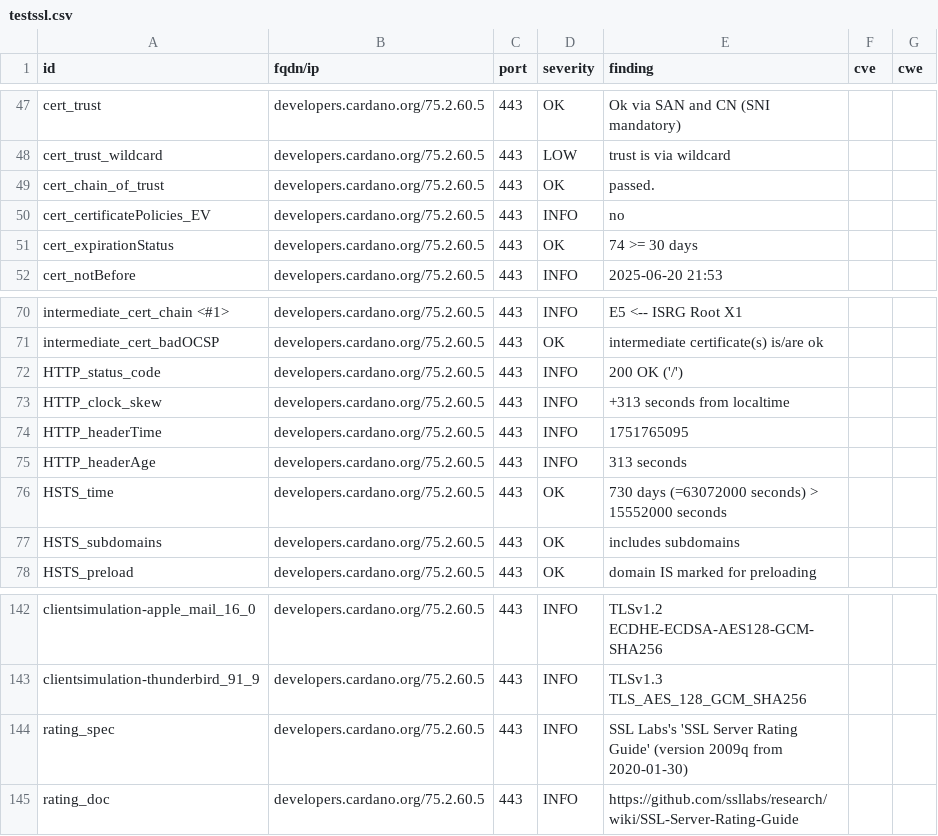
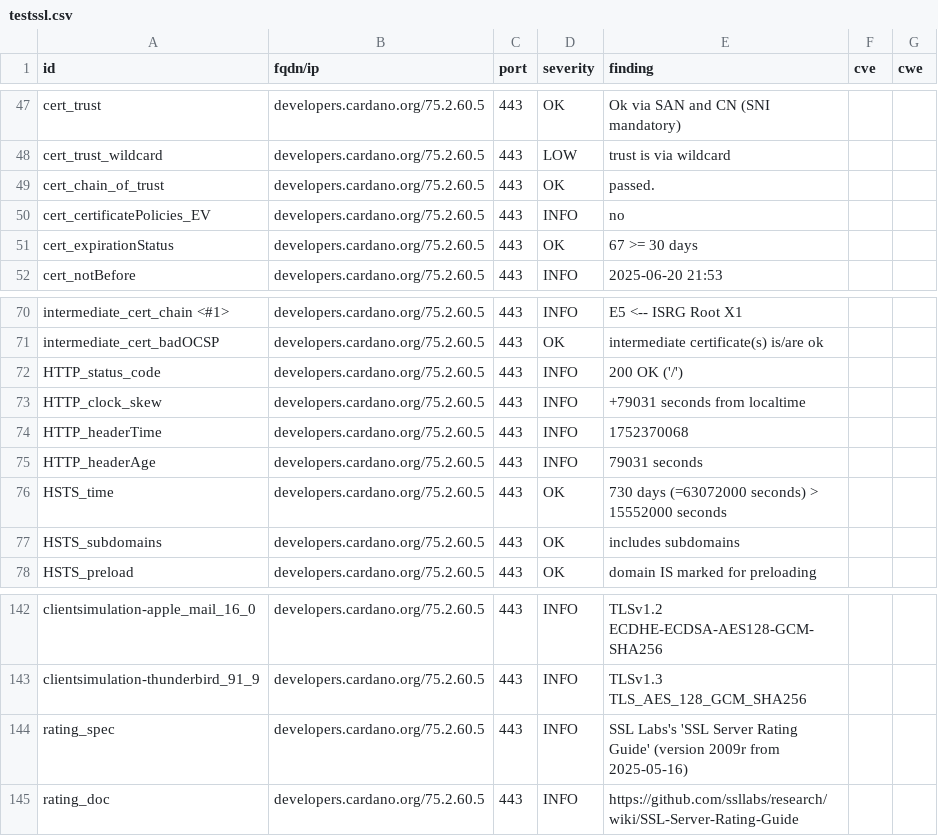
Before and after one commit to gufmar/dashlord, a CSV file: results/aHR0cHM6Ly9kZXZlbG9wZXJzLmNhcmRhbm8ub3Jn/testssl.csv, drawn as a sheet; only a part is shown, gaps mark what is left out.

```diff
--- a/results/aHR0cHM6Ly9kZXZlbG9wZXJzLmNhcmRhbm8ub3Jn/testssl.csv
+++ b/results/aHR0cHM6Ly9kZXZlbG9wZXJzLmNhcmRhbm8ub3Jn/testssl.csv
@@ -50,3 +50,3 @@
 "cert_certificatePolicies_EV","developers.cardano.org/75.2.60.5","443","INFO","no","",""
-"cert_expirationStatus","developers.cardano.org/75.2.60.5","443","OK","74 >= 30 days","",""
+"cert_expirationStatus","developers.cardano.org/75.2.60.5","443","OK","67 >= 30 days","",""
 "cert_notBefore","developers.cardano.org/75.2.60.5","443","INFO","2025-06-20 21:53","",""
@@ -72,5 +72,5 @@
 "HTTP_status_code","developers.cardano.org/75.2.60.5","443","INFO","200 OK ('/')","",""
-"HTTP_clock_skew","developers.cardano.org/75.2.60.5","443","INFO","+313 seconds from localtime","",""
-"HTTP_headerTime","developers.cardano.org/75.2.60.5","443","INFO","1751765095","",""
-"HTTP_headerAge","developers.cardano.org/75.2.60.5","443","INFO","313 seconds","",""
+"HTTP_clock_skew","developers.cardano.org/75.2.60.5","443","INFO","+79031 seconds from localtime","",""
+"HTTP_headerTime","developers.cardano.org/75.2.60.5","443","INFO","1752370068","",""
+"HTTP_headerAge","developers.cardano.org/75.2.60.5","443","INFO","79031 seconds","",""
 "HSTS_time","developers.cardano.org/75.2.60.5","443","OK","730 days (=63072000 seconds) > 15552000 seconds","",""
@@ -143,3 +143,3 @@
 "clientsimulation-thunderbird_91_9","developers.cardano.org/75.2.60.5","443","INFO","TLSv1.3 TLS_AES_128_GCM_SHA256","",""
-"rating_spec","developers.cardano.org/75.2.60.5","443","INFO","SSL Labs's 'SSL Server Rating Guide' (version 2009q from 2020-01-30)","",""
+"rating_spec","developers.cardano.org/75.2.60.5","443","INFO","SSL Labs's 'SSL Server Rating Guide' (version 2009r from 2025-05-16)","",""
 "rating_doc","developers.cardano.org/75.2.60.5","443","INFO","https://github.com/ssllabs/research/wiki/SSL-Server-Rating-Guide","",""
```
Also changed, not shown: 10 other files.
